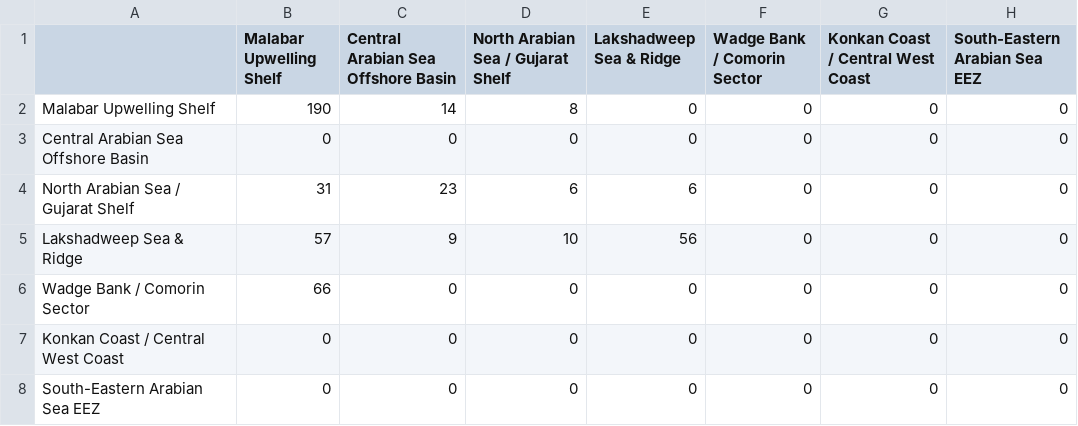
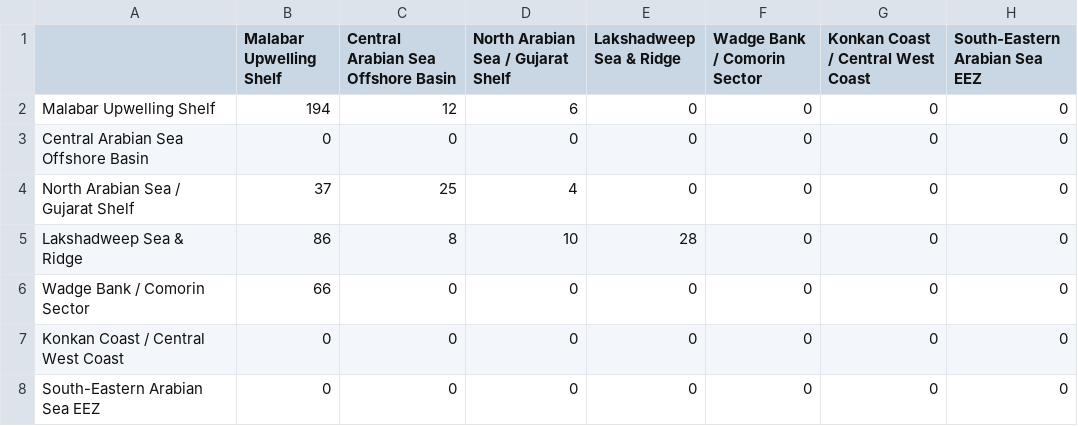
Before and after one commit to Reed-Parmar/Marine-Intelligence-Platform, a CSV file: data_pipeline/output/evaluation/confusion_matrix_model2.csv, drawn as a sheet.

```diff
--- a/data_pipeline/output/evaluation/confusion_matrix_model2.csv
+++ b/data_pipeline/output/evaluation/confusion_matrix_model2.csv
@@ -1,6 +1,6 @@
 ,Malabar Upwelling Shelf,Central Arabian Sea Offshore Basin,North Arabian Sea / Gujarat Shelf,Lakshadweep Sea & Ridge,Wadge Bank / Comorin Sector,Konkan Coast / Central West Coast,South-Eastern Arabian Sea EEZ
-Malabar Upwelling Shelf,190,14,8,0,0,0,0
+Malabar Upwelling Shelf,194,12,6,0,0,0,0
 Central Arabian Sea Offshore Basin,0,0,0,0,0,0,0
-North Arabian Sea / Gujarat Shelf,31,23,6,6,0,0,0
-Lakshadweep Sea & Ridge,57,9,10,56,0,0,0
+North Arabian Sea / Gujarat Shelf,37,25,4,0,0,0,0
+Lakshadweep Sea & Ridge,86,8,10,28,0,0,0
 Wadge Bank / Comorin Sector,66,0,0,0,0,0,0
```
Also changed, not shown: data_pipeline/output/evaluation/confusion_matrix_model3.csv, data_pipeline/output/evaluation/feature_importance_model2.csv, 4 other files.
